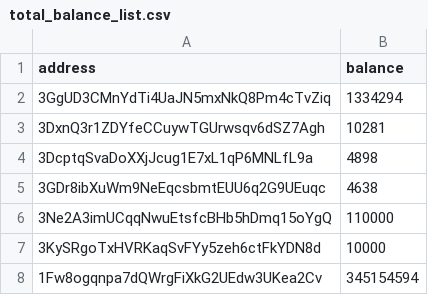
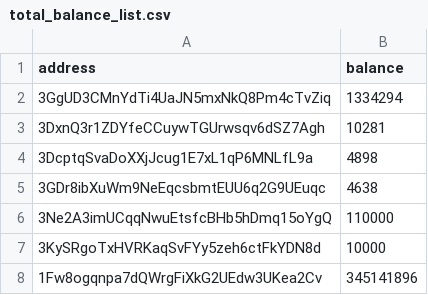
Before and after one commit to salimcansatici/libreAudit, a CSV file: datas/total_balance_list.csv, drawn as a sheet.

```diff
--- a/datas/total_balance_list.csv
+++ b/datas/total_balance_list.csv
@@ -7,2 +7,2 @@ address,balance
 3KySRgoTxHVRKaqSvFYy5zeh6ctFkYDN8d,10000
-1Fw8ogqnpa7dQWrgFiXkG2UEdw3UKea2Cv,345154594
+1Fw8ogqnpa7dQWrgFiXkG2UEdw3UKea2Cv,345141896
```
Also changed, not shown: 1 other file.
